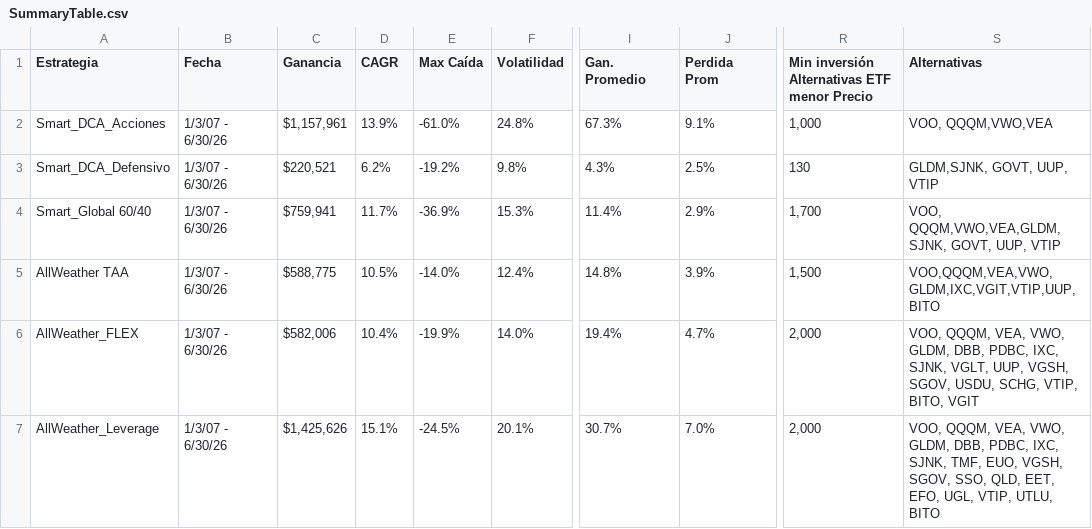
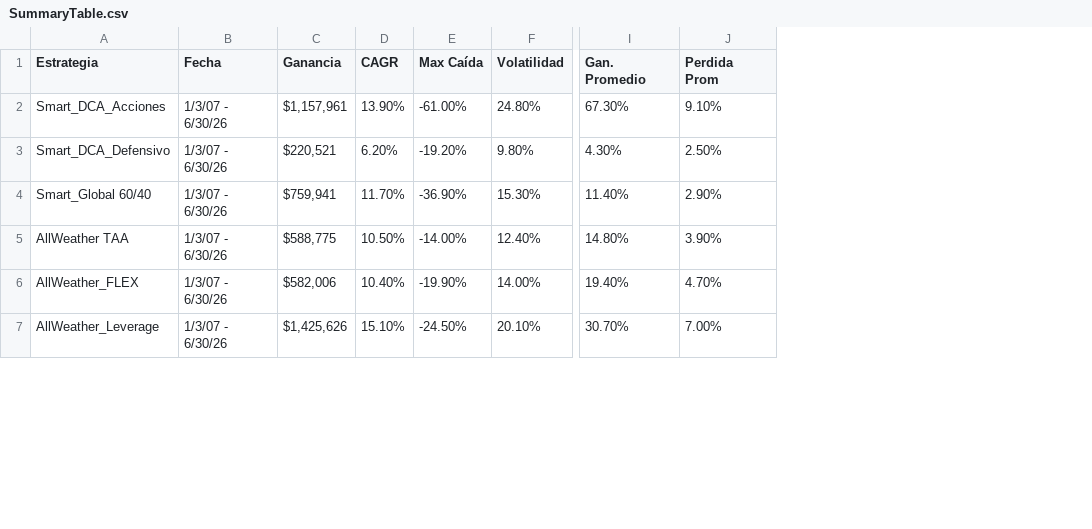
Before and after one commit to ReplicAlgo/Estrategias-Core-Portfolio-Simulator, a CSV file: SummaryTable.csv, drawn as a sheet; only a part is shown, gaps mark what is left out; the diff covers the shown part only; the diff names each change by its address in the sheet, - before the commit and + after, or states it on an @@ line.

Commit message:
Update SummaryTable.csv

```diff
--- a/SummaryTable.csv
+++ b/SummaryTable.csv
-column R, rows 1-7: Min inversión Alternativas ETF menor Precio | 1,000 | 130 | 1,700 | 1,500 | 2,000 | 2,000
-column S (Alternativas), rows 2-7: VOO, QQQM,VWO,VEA | GLDM,SJNK, GOVT, UUP, VTIP | VOO, QQQM,VWO,VEA,GLDM,SJNK, GOVT, UUP, VTIP | VOO,QQQM,VEA,VWO,GLDM,IXC,VGIT,VTIP,UUP,BITO | VOO, QQQM, VEA, VWO, GLDM, DBB, PDBC, IXC, SJNK, VGLT, UUP, VGSH, SGOV, USDU, SCHG, VTIP, BITO, VGIT | VOO, QQQM, VEA, VWO, GLDM, DBB, PDBC, IXC, SJNK, TMF, EUO, VGSH, SGOV, SSO, QLD, EET, EFO, UGL, VTIP, UTLU, BITO
-D2 (CAGR): 13.9%
+D2 (CAGR): 13.90%
-E2 (Max Caída): -61.0%
+E2 (Max Caída): -61.00%
-F2 (Volatilidad): 24.8%
+F2 (Volatilidad): 24.80%
-I2 (Gan. Promedio): 67.3%
+I2 (Gan. Promedio): 67.30%
-J2 (Perdida Prom): 9.1%
+J2 (Perdida Prom): 9.10%
-D3 (CAGR): 6.2%
+D3 (CAGR): 6.20%
-E3 (Max Caída): -19.2%
+E3 (Max Caída): -19.20%
-F3 (Volatilidad): 9.8%
+F3 (Volatilidad): 9.80%
-I3 (Gan. Promedio): 4.3%
+I3 (Gan. Promedio): 4.30%
-J3 (Perdida Prom): 2.5%
+J3 (Perdida Prom): 2.50%
-D4 (CAGR): 11.7%
+D4 (CAGR): 11.70%
-E4 (Max Caída): -36.9%
+E4 (Max Caída): -36.90%
-F4 (Volatilidad): 15.3%
+F4 (Volatilidad): 15.30%
-I4 (Gan. Promedio): 11.4%
+I4 (Gan. Promedio): 11.40%
-J4 (Perdida Prom): 2.9%
+J4 (Perdida Prom): 2.90%
-D5 (CAGR): 10.5%
+D5 (CAGR): 10.50%
-E5 (Max Caída): -14.0%
+E5 (Max Caída): -14.00%
-F5 (Volatilidad): 12.4%
+F5 (Volatilidad): 12.40%
-I5 (Gan. Promedio): 14.8%
+I5 (Gan. Promedio): 14.80%
-J5 (Perdida Prom): 3.9%
+J5 (Perdida Prom): 3.90%
-D6 (CAGR): 10.4%
+D6 (CAGR): 10.40%
-E6 (Max Caída): -19.9%
+E6 (Max Caída): -19.90%
-F6 (Volatilidad): 14.0%
+F6 (Volatilidad): 14.00%
-I6 (Gan. Promedio): 19.4%
+I6 (Gan. Promedio): 19.40%
-J6 (Perdida Prom): 4.7%
+J6 (Perdida Prom): 4.70%
-D7 (CAGR): 15.1%
+D7 (CAGR): 15.10%
-E7 (Max Caída): -24.5%
+E7 (Max Caída): -24.50%
-F7 (Volatilidad): 20.1%
+F7 (Volatilidad): 20.10%
-I7 (Gan. Promedio): 30.7%
+I7 (Gan. Promedio): 30.70%
-J7 (Perdida Prom): 7.0%
+J7 (Perdida Prom): 7.00%
```
Also changed, not shown: 26 edited cells elsewhere in this file.
